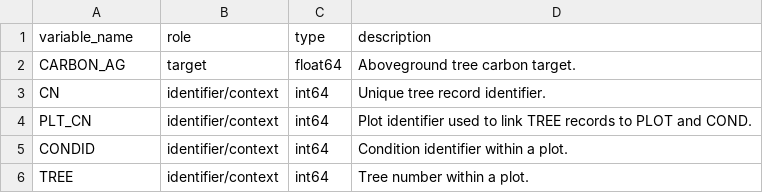
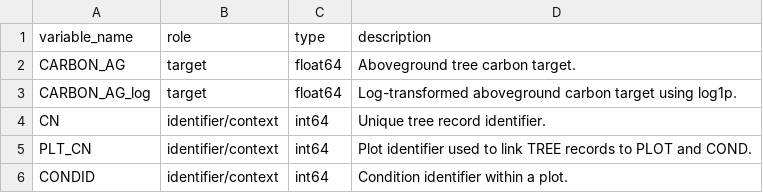
Before and after one commit to mzsh0608/COMM074-FIA-Preprocessing, a CSV file: outputs/final_data_dictionary.csv, drawn as a sheet; only a part is shown; the shorter side is filled out with more unchanged rows.

```diff
--- a/outputs/final_data_dictionary.csv
+++ b/outputs/final_data_dictionary.csv
@@ -2,2 +2,3 @@ variable_name,role,type,description
 CARBON_AG,target,float64,Aboveground tree carbon target.
+CARBON_AG_log,target,float64,Log-transformed aboveground carbon target using log1p.
 CN,identifier/context,int64,Unique tree record identifier.
```
Also changed, not shown: outputs/final_preprocessing_summary.csv, 3 other files.
